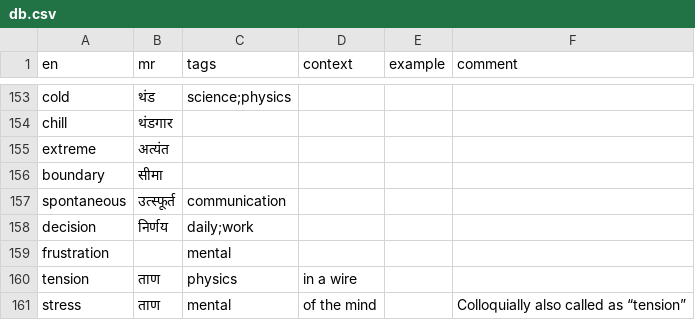
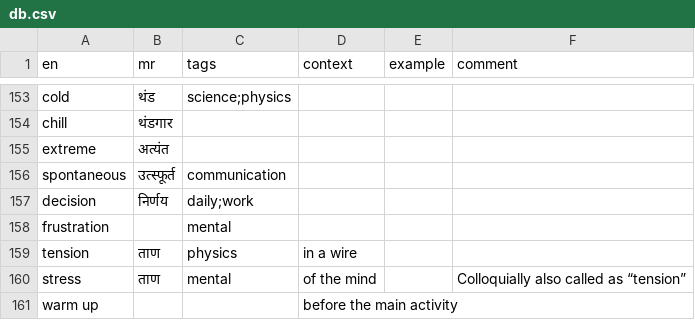
Before and after one commit to mukta-strot/marathi-shabd, a CSV file: database/db.csv, drawn as a sheet; only a part is shown, gaps mark what is left out; the shorter side is filled out with more unchanged rows; removed rows and columns are numbered as before the commit, all else as after; the diff covers the shown part only; the diff names each change by its address in the sheet, - before the commit and + after, or states it on an @@ line.

```diff
--- a/database/db.csv
+++ b/database/db.csv
-row 156: boundary | सीमा
```
Also changed, not shown: 10 added rows, 1 removed row and 4 edited cells elsewhere in this file.
